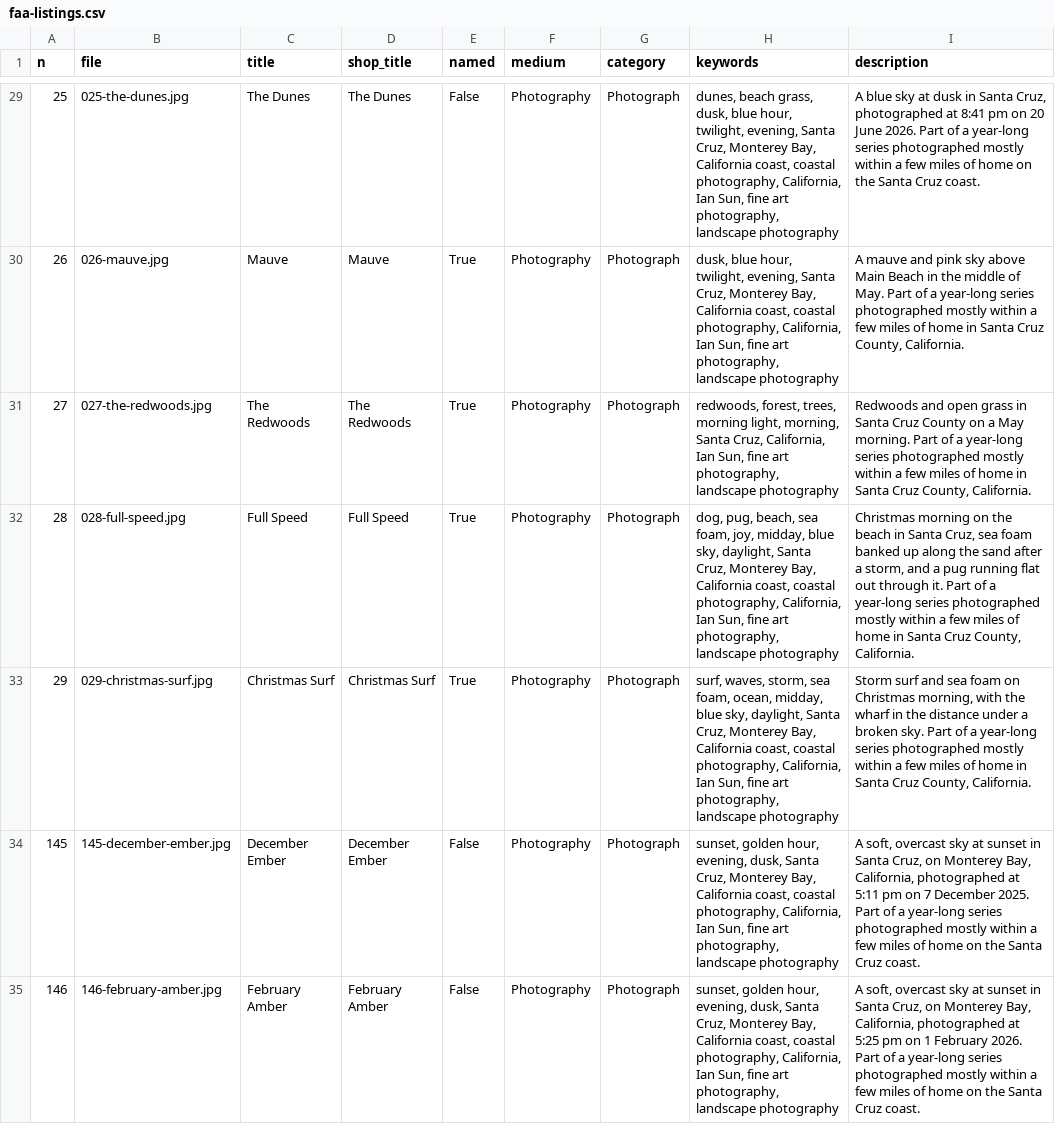
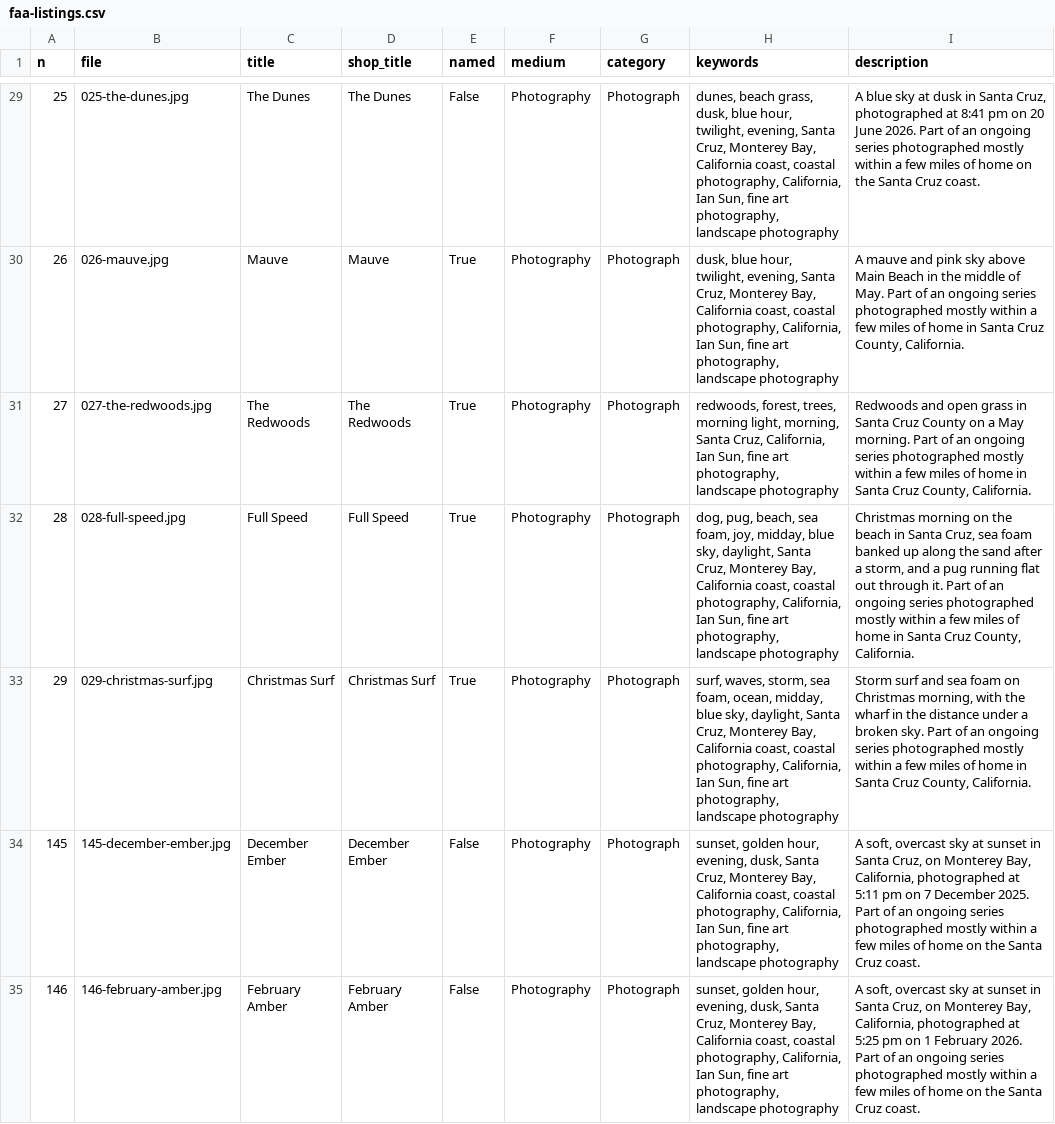
Before and after one commit to World-Swap/the-helping-sun, a CSV file: faa-listings.csv, drawn as a sheet; only a part is shown, gaps mark what is left out; the diff covers the shown part only; the diff names each change by its address in the sheet, - before the commit and + after, or states it on an @@ line.

```diff
--- a/faa-listings.csv
+++ b/faa-listings.csv
-I29 (description): …Part of a year-long series photographed…
+I29 (description): …Part of an ongoing series photographed…
-I30 (description): …Part of a year-long series photographed…
+I30 (description): …Part of an ongoing series photographed…
-I31 (description): …Part of a year-long series photographed…
+I31 (description): …Part of an ongoing series photographed…
-I32 (description): …Part of a year-long series photographed…
+I32 (description): …Part of an ongoing series photographed…
-I33 (description): …Part of a year-long series photographed…
+I33 (description): …Part of an ongoing series photographed…
-I34 (description): …Part of a year-long series photographed…
+I34 (description): …Part of an ongoing series photographed…
-I35 (description): …Part of a year-long series photographed…
+I35 (description): …Part of an ongoing series photographed…
```
Also changed, not shown: 140 edited cells elsewhere in this file, 3 other files.
